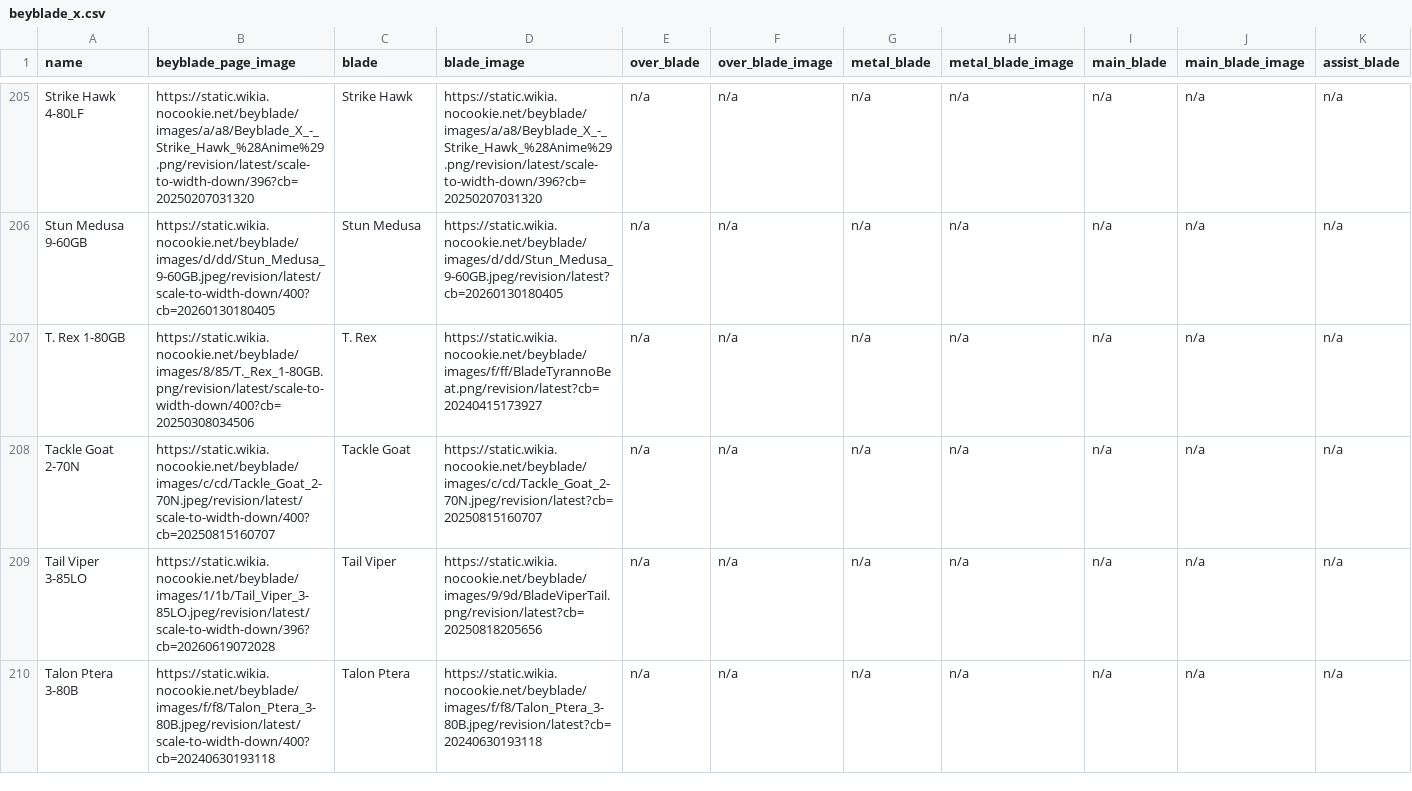
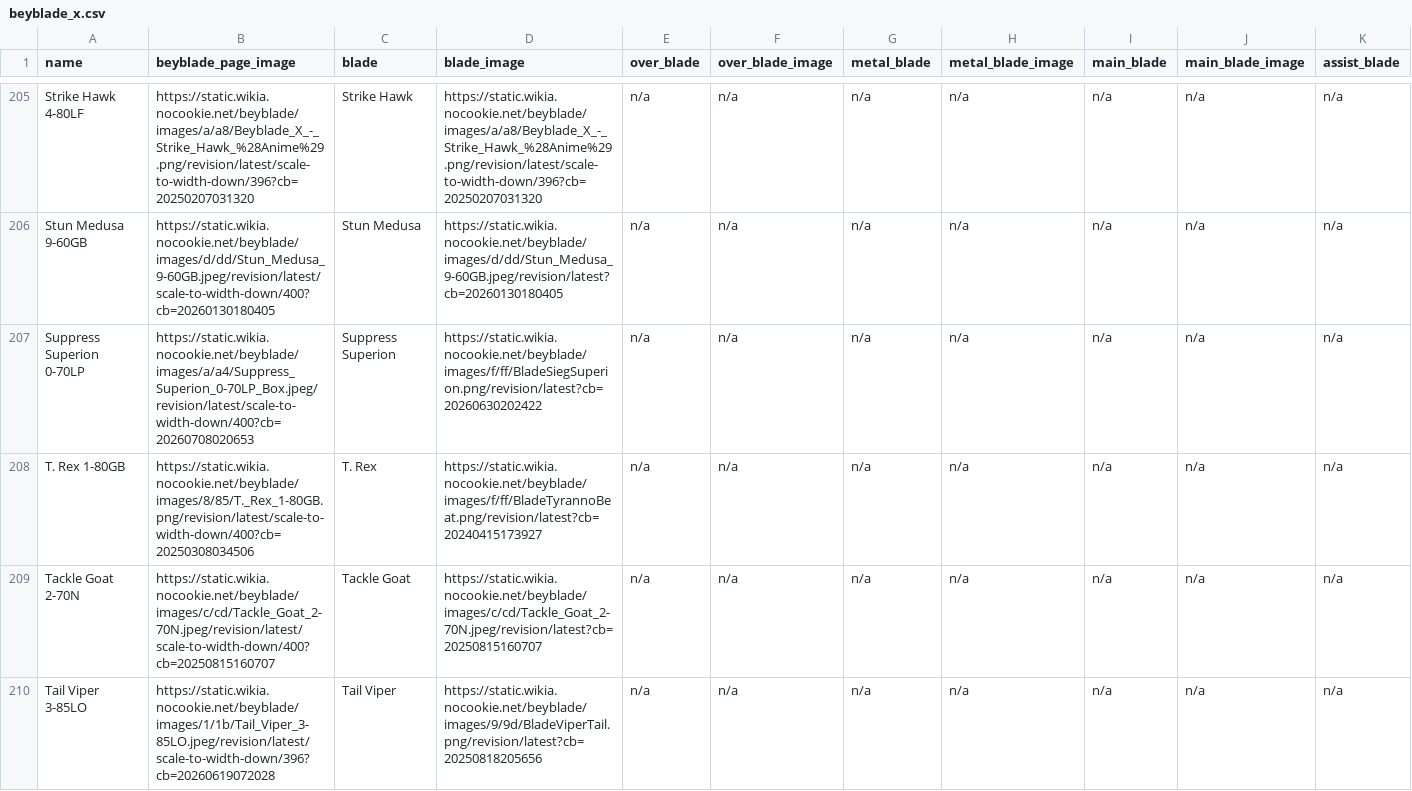
Before and after one commit to OneDime/Software-Beyblade, a CSV file: beyblade_x.csv, drawn as a sheet; only a part is shown, gaps mark what is left out; the shorter side is filled out with more unchanged rows; rows hold the shown columns only; the diff covers the shown part only; the diff names each change by its address in the sheet, - before the commit and + after, or states it on an @@ line.

```diff
--- a/beyblade_x.csv
+++ b/beyblade_x.csv
+row 207: Suppress Superion 0-70LP | https://static.wikia.nocookie.net/beyblade/images/a/a4/Suppress_Superion_0-70LP_Box.jpeg/revision/latest/scale-to-width-down/400?cb=20260708020653 | Suppress Superion | https://static.wikia.nocookie.net/beyblade/images/f/ff/BladeSiegSuperion.png/revision/latest?cb=20260630202422 | n/a | n/a | n/a | n/a | n/a | n/a | n/a
```
Also changed, not shown: 1 added row elsewhere in this file, 3 other files.
